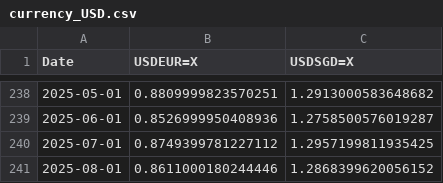
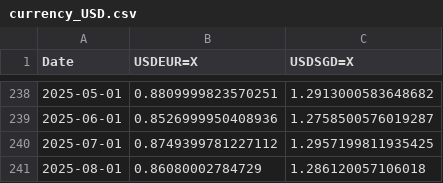
Before and after one commit to solerem/ETFs, a CSV file: data_dir/currency_USD.csv, drawn as a sheet; only a part is shown, gaps mark what is left out.

```diff
--- a/data_dir/currency_USD.csv
+++ b/data_dir/currency_USD.csv
@@ -240,2 +240,2 @@ Date,USDEUR=X,USDSGD=X
 2025-07-01,0.8749399781227112,1.2957199811935425
-2025-08-01,0.8611000180244446,1.2868399620056152
+2025-08-01,0.86080002784729,1.286120057106018
```
Also changed, not shown: data_dir/nav.csv, data_dir/rf_rate.csv, 3 other files.
